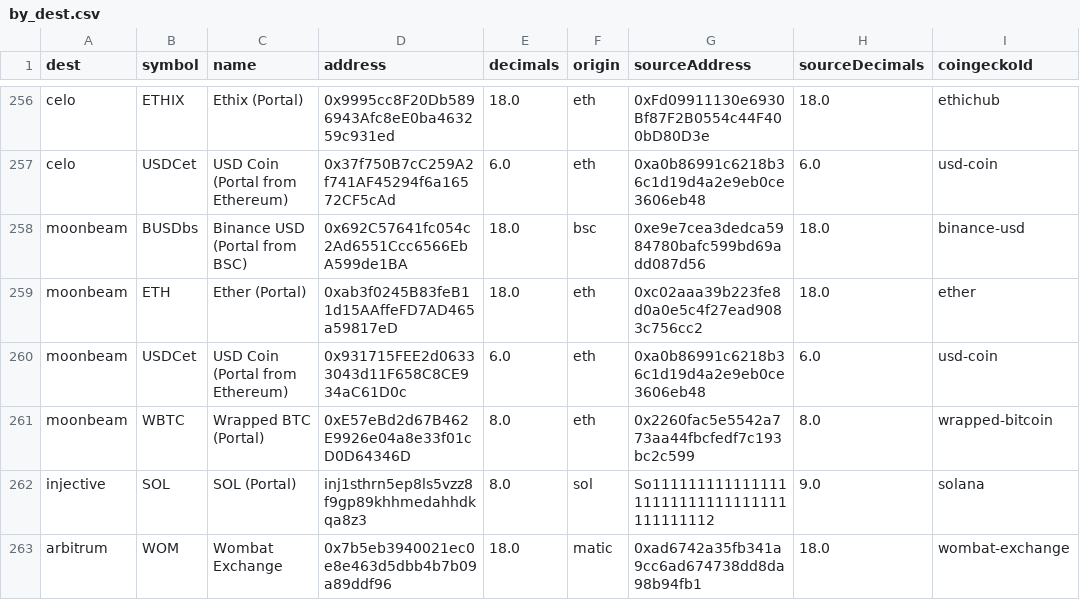
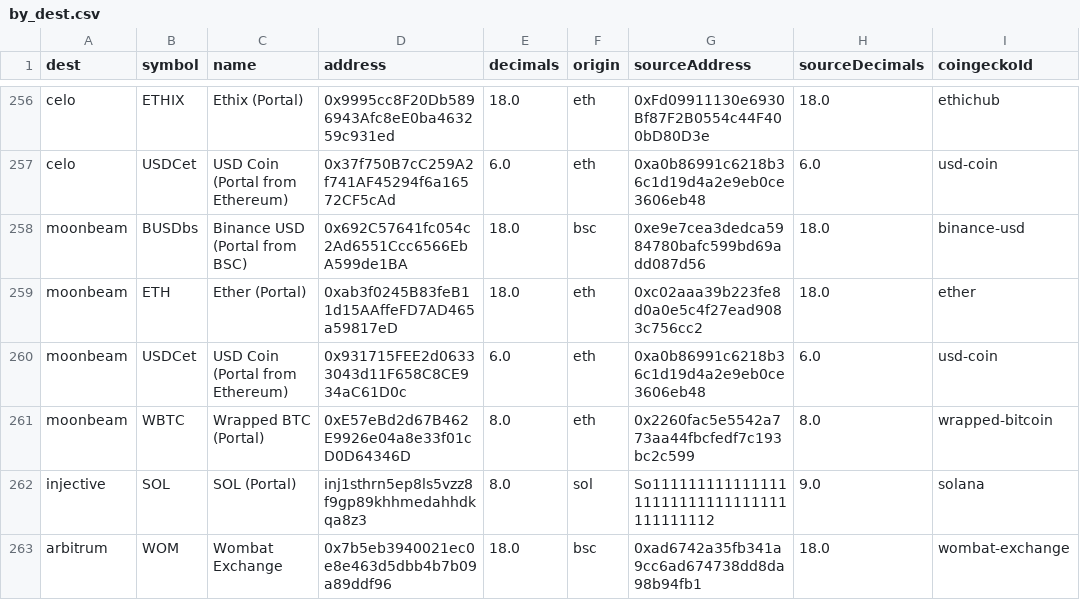
Before and after one commit to wormhole-foundation/wormhole-token-list, a CSV file: content/by_dest.csv, drawn as a sheet; only a part is shown, gaps mark what is left out; the diff names each change by its address in the sheet, - before the commit and + after, or states it on an @@ line.

```diff
--- a/content/by_dest.csv
+++ b/content/by_dest.csv
-F263 (origin): matic
+F263 (origin): bsc
```
Also changed, not shown: content/by_source.csv, 5 other files.
